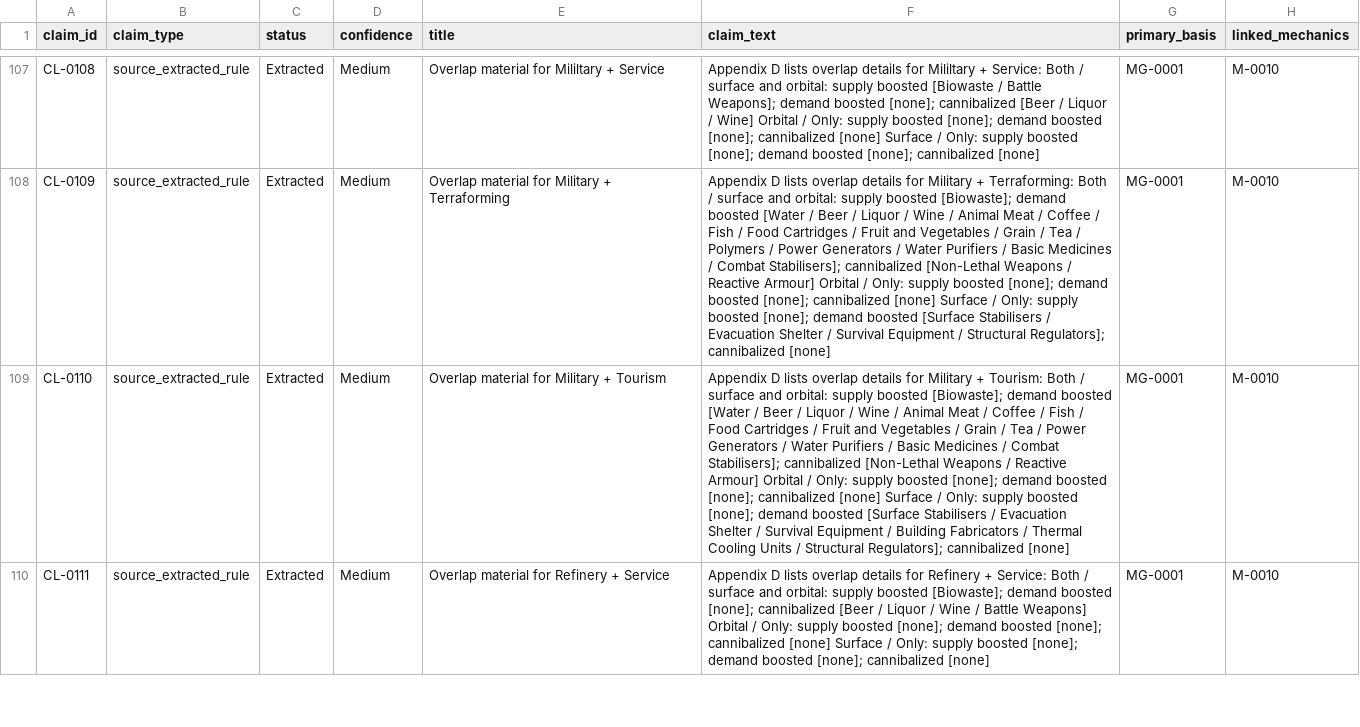
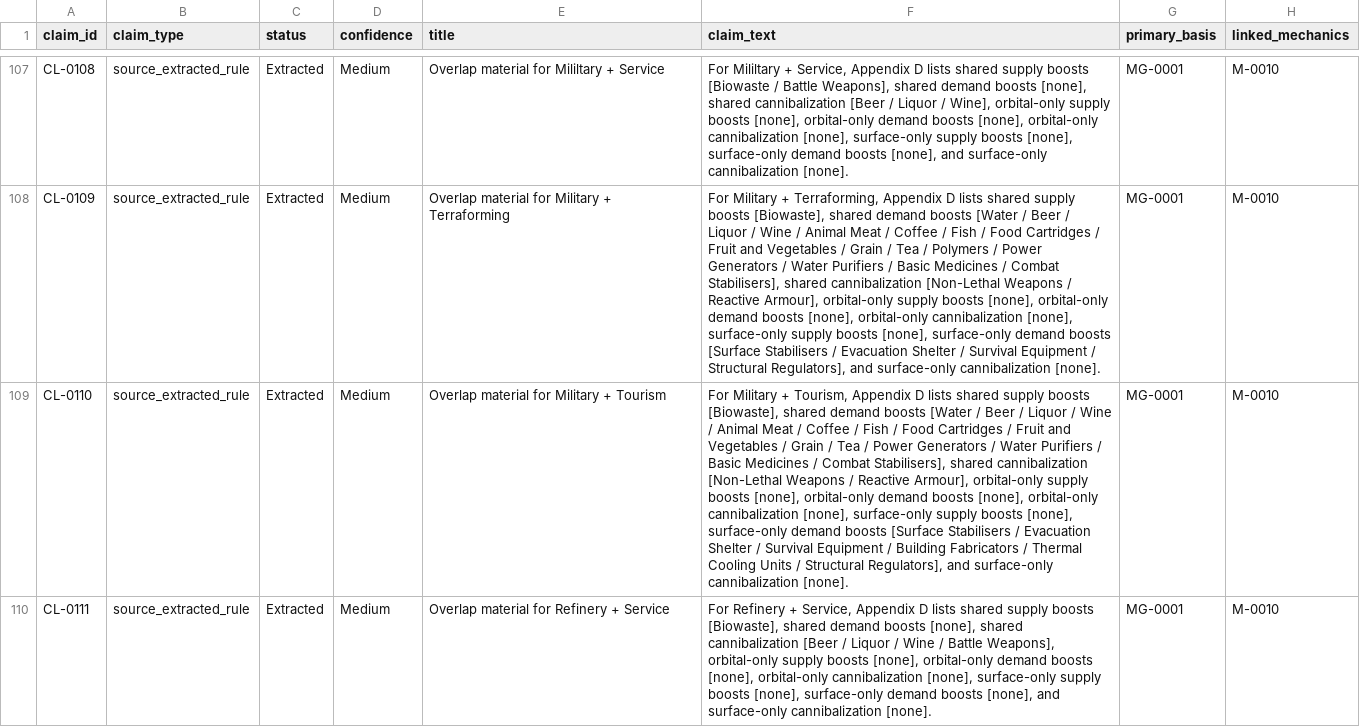
Before and after one commit to brianstewart377-rgb/colonisation-research-engine, a CSV file: evidence/claim_register.csv, drawn as a sheet; only a part is shown, gaps mark what is left out; the diff covers the shown part only; the diff names each change by its address in the sheet, - before the commit and + after, or states it on an @@ line.

Commit message:
Tighten high-volume claim wording

```diff
--- a/evidence/claim_register.csv
+++ b/evidence/claim_register.csv
-F107 (claim_text): Appendix D lists overlap details for Mililtary + Service: Both / surface and orbital: supply boosted [Biowaste / Battle Weapons]; demand boosted [none]; cannibalized [Beer / Liquor / Wine] Orbital / Only: supply boosted [none]; demand boosted [none]; cannibalized [none] Surface / Only: supply boosted [none]; demand boosted [none]; cannibalized [none]
+F107 (claim_text): For Mililtary + Service, Appendix D lists shared supply boosts [Biowaste / Battle Weapons], shared demand boosts [none], shared cannibalization [Beer / Liquor / Wine], orbital-only supply boosts [none], orbital-only demand boosts [none], orbital-only cannibalization [none], surface-only supply boosts [none], surface-only demand boosts [none], and surface-only cannibalization [none].
-F108 (claim_text): Appendix D lists overlap details for Military + Terraforming: Both / surface and orbital: supply boosted [Biowaste]; demand boosted [Water / Beer / Liquor / Wine / Animal Meat / Coffee / Fish / Food Cartridges / Fruit and Vegetables / Grain / Tea / Polymers / Power Generators / Water Purifiers / Basic Medicines / Combat Stabilisers]; cannibalized [Non-Lethal Weapons / Reactive Armour] Orbital / Only: supply boosted [none]; demand boosted [none]; cannibalized [none] Surface / Only: supply boosted [none]; demand boosted [Surface Stabilisers / Evacuation Shelter / Survival Equipment / Structural Regulators]; cannibalized [none]
+F108 (claim_text): For Military + Terraforming, Appendix D lists shared supply boosts [Biowaste], shared demand boosts [Water / Beer / Liquor / Wine / Animal Meat / Coffee / Fish / Food Cartridges / Fruit and Vegetables / Grain / Tea / Polymers / Power Generators / Water Purifiers / Basic Medicines / Combat Stabilisers], shared cannibalization [Non-Lethal Weapons / Reactive Armour], orbital-only supply boosts [none], orbital-only demand boosts [none], orbital-only cannibalization [none], surface-only supply boosts [none], surface-only demand boosts [Surface Stabilisers / Evacuation Shelter / Survival Equipment / Structural Regulators], and surface-only cannibalization [none].
-F109 (claim_text): Appendix D lists overlap details for Military + Tourism: Both / surface and orbital: supply boosted [Biowaste]; demand boosted [Water / Beer / Liquor / Wine / Animal Meat / Coffee / Fish / Food Cartridges / Fruit and Vegetables / Grain / Tea / Power Generators / Water Purifiers / Basic Medicines / Combat Stabilisers]; cannibalized [Non-Lethal Weapons / Reactive Armour] Orbital / Only: supply boosted [none]; demand boosted [none]; cannibalized [none] Surface / Only: supply boosted [none]; demand boosted [Surface Stabilisers / Evacuation Shelter / Survival Equipment / Building Fabricators / Thermal Cooling Units / Structural Regulators]; cannibalized [none]
+F109 (claim_text): For Military + Tourism, Appendix D lists shared supply boosts [Biowaste], shared demand boosts [Water / Beer / Liquor / Wine / Animal Meat / Coffee / Fish / Food Cartridges / Fruit and Vegetables / Grain / Tea / Power Generators / Water Purifiers / Basic Medicines / Combat Stabilisers], shared cannibalization [Non-Lethal Weapons / Reactive Armour], orbital-only supply boosts [none], orbital-only demand boosts [none], orbital-only cannibalization [none], surface-only supply boosts [none], surface-only demand boosts [Surface Stabilisers / Evacuation Shelter / Survival Equipment / Building Fabricators / Thermal Cooling Units / Structural Regulators], and surface-only cannibalization [none].
-F110 (claim_text): Appendix D lists overlap details for Refinery + Service: Both / surface and orbital: supply boosted [Biowaste]; demand boosted [none]; cannibalized [Beer / Liquor / Wine / Battle Weapons] Orbital / Only: supply boosted [none]; demand boosted [none]; cannibalized [none] Surface / Only: supply boosted [none]; demand boosted [none]; cannibalized [none]
+F110 (claim_text): For Refinery + Service, Appendix D lists shared supply boosts [Biowaste], shared demand boosts [none], shared cannibalization [Beer / Liquor / Wine / Battle Weapons], orbital-only supply boosts [none], orbital-only demand boosts [none], orbital-only cannibalization [none], surface-only supply boosts [none], surface-only demand boosts [none], and surface-only cannibalization [none].
```
Also changed, not shown: 54 edited cells elsewhere in this file, exports/claims.csv, 1 other file.
